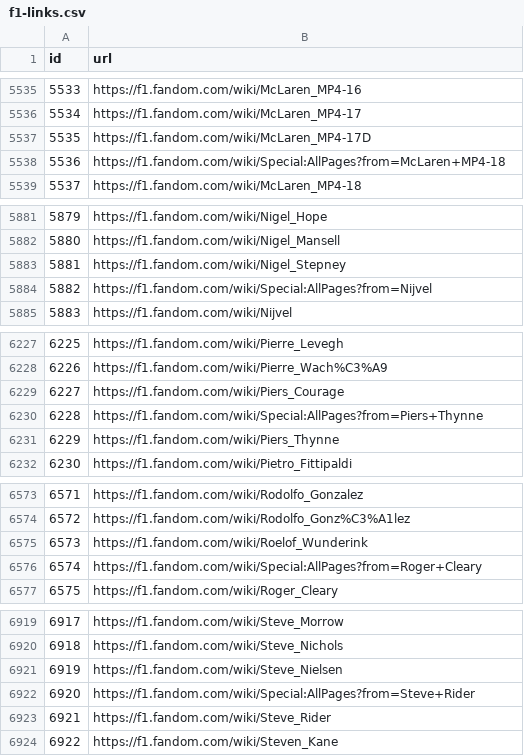
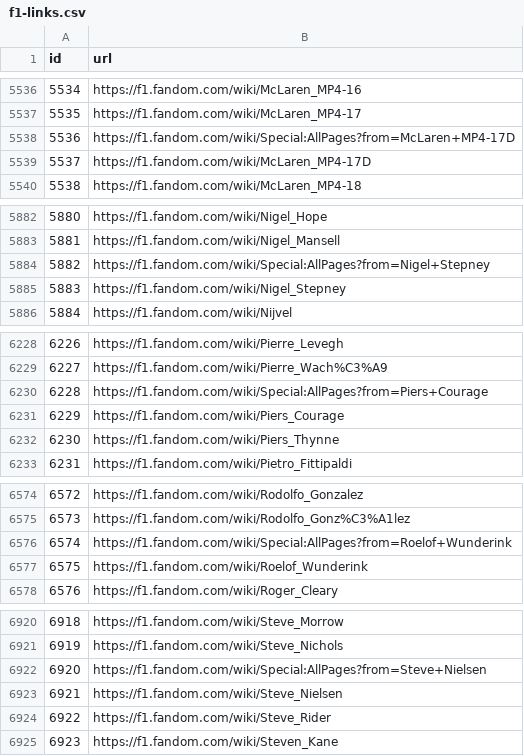
Before and after one commit to leomaurodesenv/qasports-dataset-scripts, a CSV file: output/f1-links.csv, drawn as a sheet; only a part is shown, gaps mark what is left out; removed rows and columns are numbered as before the commit, all else as after; the diff covers the shown part only; the diff names each change by its address in the sheet, - before the commit and + after, or states it on an @@ line.

```diff
--- a/output/f1-links.csv
+++ b/output/f1-links.csv
@@ column A (id) renumbered from row 5207 down @@
+row 5538: 5536 | https://f1.fandom.com/wiki/Special:AllPages?from=McLaren+MP4-17D
-row 5538: 5536 | https://f1.fandom.com/wiki/Special:AllPages?from=McLaren+MP4-18
+row 5884: 5882 | https://f1.fandom.com/wiki/Special:AllPages?from=Nigel+Stepney
-row 5884: 5882 | https://f1.fandom.com/wiki/Special:AllPages?from=Nijvel
+row 6230: 6228 | https://f1.fandom.com/wiki/Special:AllPages?from=Piers+Courage
-row 6230: 6228 | https://f1.fandom.com/wiki/Special:AllPages?from=Piers+Thynne
+row 6576: 6574 | https://f1.fandom.com/wiki/Special:AllPages?from=Roelof+Wunderink
-row 6576: 6574 | https://f1.fandom.com/wiki/Special:AllPages?from=Roger+Cleary
+row 6922: 6920 | https://f1.fandom.com/wiki/Special:AllPages?from=Steve+Nielsen
-row 6922: 6920 | https://f1.fandom.com/wiki/Special:AllPages?from=Steve+Rider
```
Also changed, not shown: 2 added rows and 1 removed row elsewhere in this file, output/basketball-links.csv, 2 other files.
